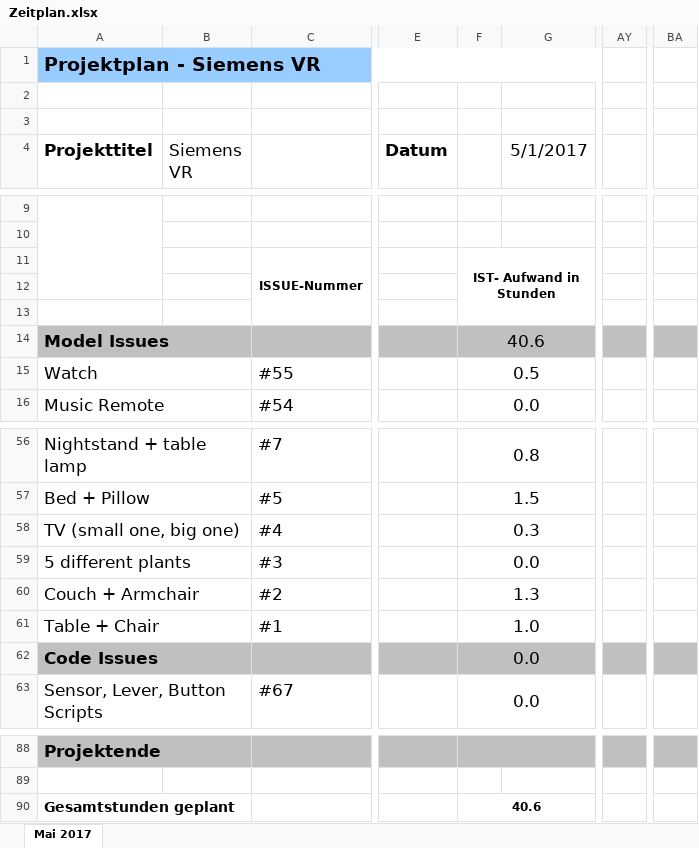
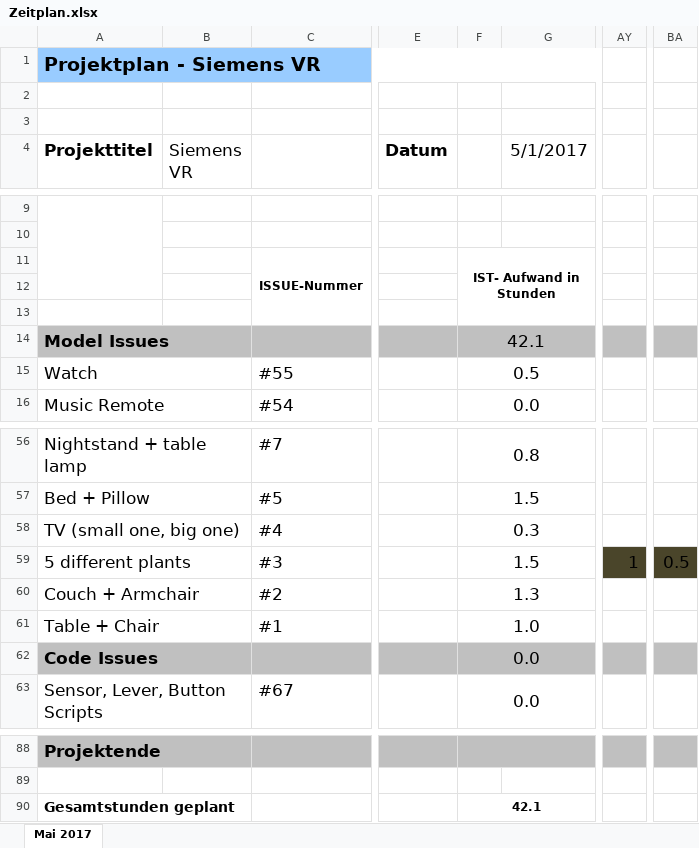
Before and after one commit to Der-Die-Das/SiemensVR, an Excel workbook: Documents/Zeitplan.xlsx, sheet Mai 2017, drawn as a sheet; only a part is shown, gaps mark what is left out; values as stored, in another font and other column widths than the file's, no borders; charts and pictures not drawn; the diff names each change by its address in the sheet, - before the commit and + after, or states it on an @@ line.

```diff
--- a/Documents/Zeitplan.xlsx (sheet Mai 2017)
+++ b/Documents/Zeitplan.xlsx (sheet Mai 2017)
-F14: 40.6
+F14: 42.1
-F59: 0.0
+F59: 1.5
-AY59: (empty)
+AY59: 1
-AY59 fill: none
+AY59 fill: #4A452A
-BA59: (empty)
+BA59: 0.5
-BA59 fill: none
+BA59 fill: #4A452A
-F90: 40.6
+F90: 42.1
```
Also changed, not shown: 1 other file.
